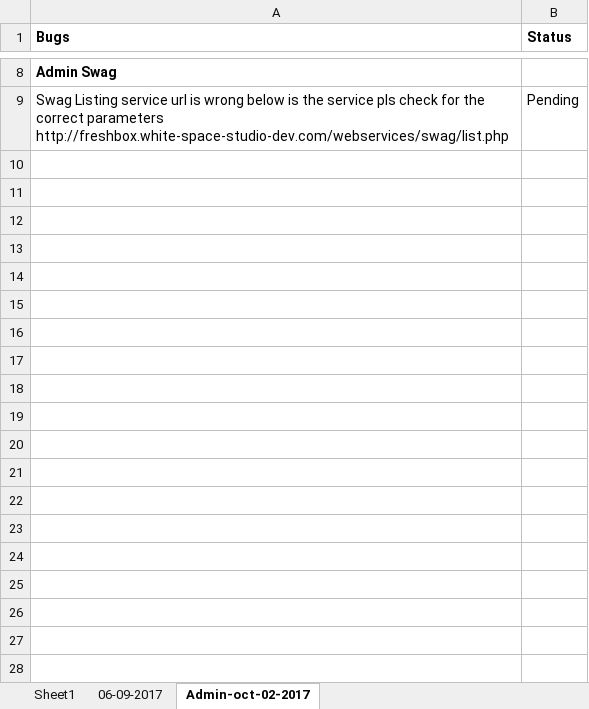
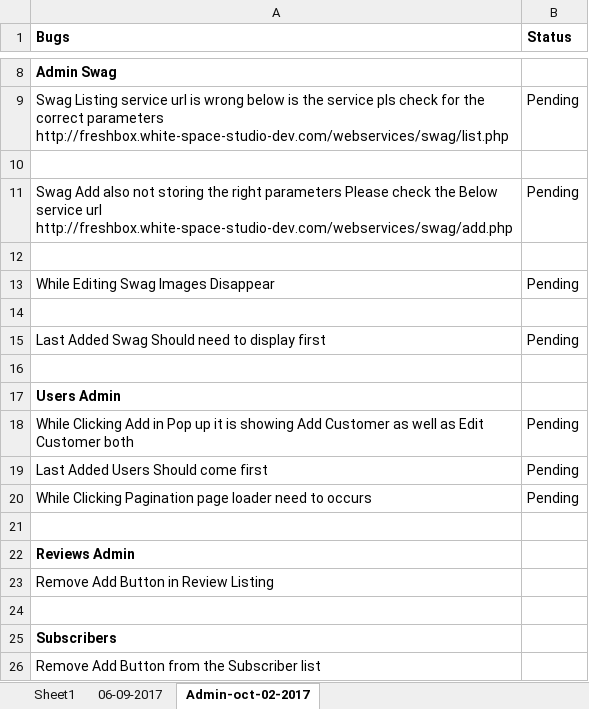
Before and after one commit to blazeriaz/hifreshbox, an Excel workbook: resource/Pending Works.xlsx, sheet Admin-oct-02-2017, drawn as a sheet; only a part is shown, gaps mark what is left out; values as stored, in another font and other column widths than the file's, no borders; ↵ is a line break in a cell; the diff names each change by its address in the sheet, - before the commit and + after, or states it on an @@ line.

```diff
--- a/resource/Pending Works.xlsx (sheet Admin-oct-02-2017)
+++ b/resource/Pending Works.xlsx (sheet Admin-oct-02-2017)
+row 10: (empty)
+row 11: Swag Add also not storing the right parameters Please check the Below service url ↵ http://freshbox.white-space-studio-dev.com/webservices/swag/add.php | Pending
+row 12: (empty)
+row 13: While Editing Swag Images Disappear | Pending
+row 14: (empty)
+row 15: Last Added Swag Should need to display first | Pending
+row 16: (empty)
+row 17: Users Admin
+row 18: While Clicking Add in Pop up it is showing Add Customer as well as Edit Customer both | Pending
+row 19: Last Added Users Should come first | Pending
+row 20: While Clicking Pagination page loader need to occurs | Pending
+row 21: (empty)
+row 22: Reviews Admin
+row 23: Remove Add Button in Review Listing
+row 24: (empty)
+row 25: Subscribers
+row 26: Remove Add Button from the Subscriber list
```
